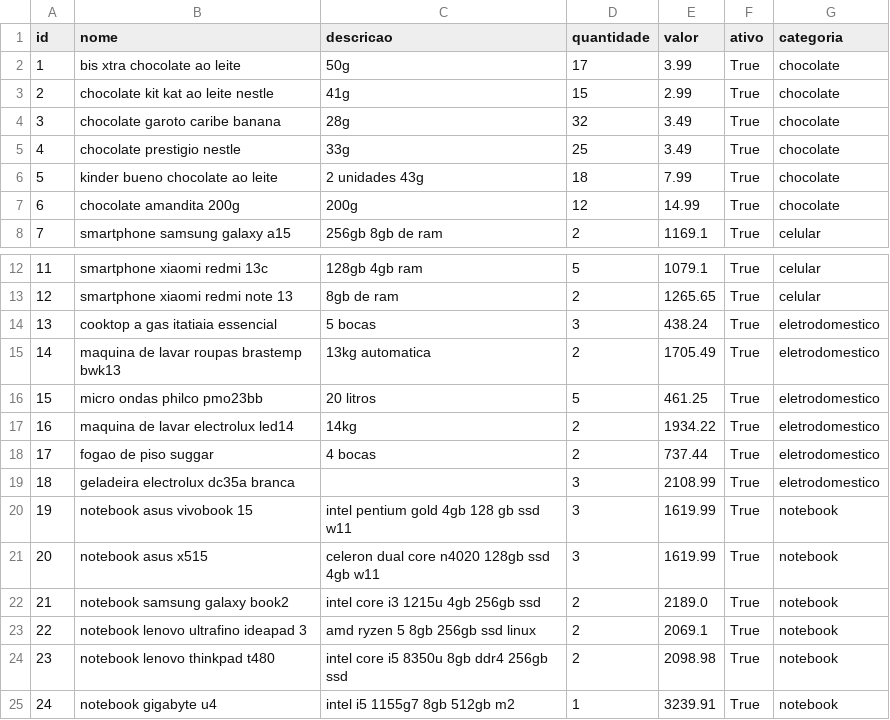
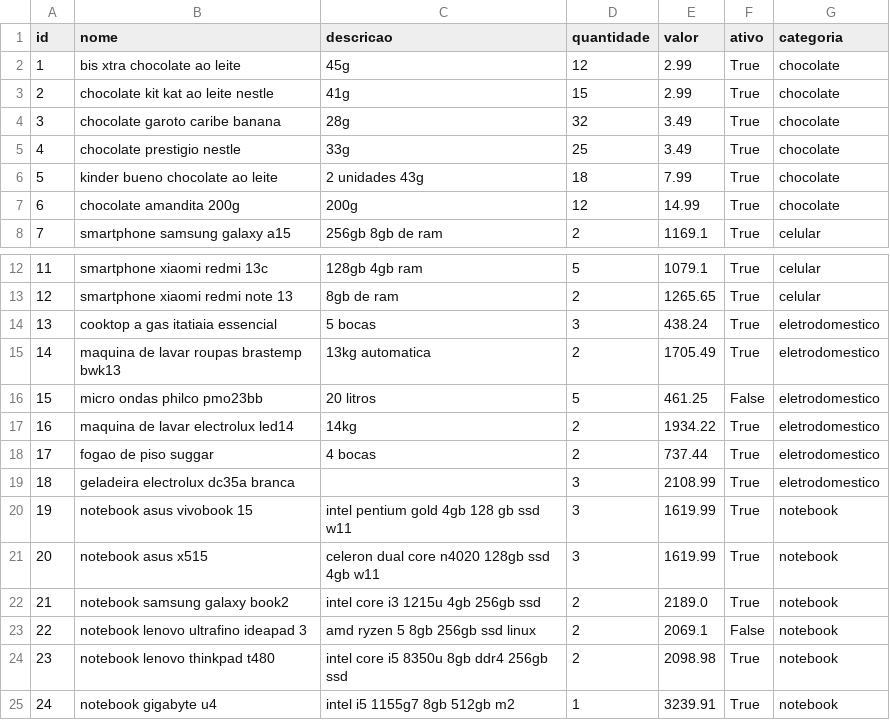
Before and after one commit to marqsleal/prog2-projeto-final, a CSV file: dados/produtos.csv, drawn as a sheet; only a part is shown, gaps mark what is left out.

```diff
--- a/dados/produtos.csv
+++ b/dados/produtos.csv
@@ -1,3 +1,3 @@
 id,nome,descricao,quantidade,valor,ativo,categoria
-1,bis xtra chocolate ao leite,50g,17,3.99,True,chocolate
+1,bis xtra chocolate ao leite,45g,12,2.99,True,chocolate
 2,chocolate kit kat ao leite nestle,41g,15,2.99,True,chocolate
@@ -15,3 +15,3 @@ id,nome,descricao,quantidade,valor,ativo,categoria
 14,maquina de lavar roupas brastemp bwk13,13kg automatica,2,1705.49,True,eletrodomestico
-15,micro ondas philco pmo23bb,20 litros,5,461.25,True,eletrodomestico
+15,micro ondas philco pmo23bb,20 litros,5,461.25,False,eletrodomestico
 16,maquina de lavar electrolux led14,14kg,2,1934.22,True,eletrodomestico
@@ -22,3 +22,3 @@ id,nome,descricao,quantidade,valor,ativo,categoria
 21,notebook samsung galaxy book2,intel core i3 1215u 4gb 256gb ssd,2,2189.0,True,notebook
-22,notebook lenovo ultrafino ideapad 3,amd ryzen 5 8gb 256gb ssd linux,2,2069.1,True,notebook
+22,notebook lenovo ultrafino ideapad 3,amd ryzen 5 8gb 256gb ssd linux,2,2069.1,False,notebook
 23,notebook lenovo thinkpad t480,intel core i5 8350u 8gb ddr4 256gb ssd,2,2098.98,True,notebook
```
Also changed, not shown: 10 other files.
